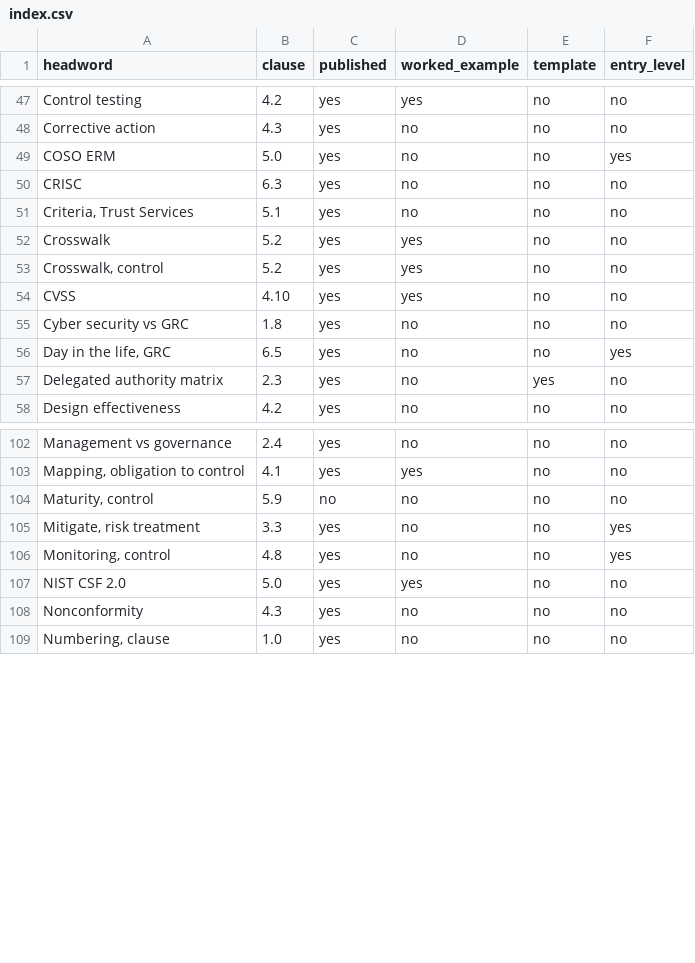
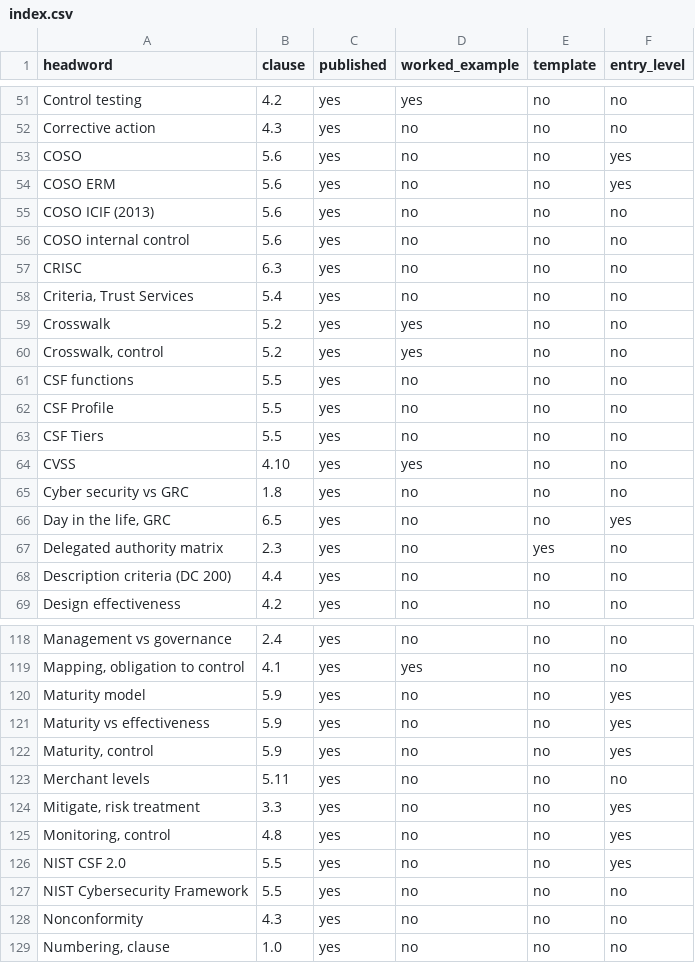
Before and after one commit to sh4mbhavi/grc-wiki, a CSV file: next/public/a-z/index.csv, drawn as a sheet; only a part is shown, gaps mark what is left out; the diff covers the shown part only.

```diff
--- a/next/public/a-z/index.csv
+++ b/next/public/a-z/index.csv
@@ -48,7 +52,13 @@ headword,clause,published,worked_example,template,entry_level
 "Corrective action",4.3,yes,no,no,no
-"COSO ERM",5.0,yes,no,no,yes
+"COSO",5.6,yes,no,no,yes
+"COSO ERM",5.6,yes,no,no,yes
+"COSO ICIF (2013)",5.6,yes,no,no,no
+"COSO internal control",5.6,yes,no,no,no
 "CRISC",6.3,yes,no,no,no
-"Criteria, Trust Services",5.1,yes,no,no,no
+"Criteria, Trust Services",5.4,yes,no,no,no
 "Crosswalk",5.2,yes,yes,no,no
 "Crosswalk, control",5.2,yes,yes,no,no
+"CSF functions",5.5,yes,no,no,no
+"CSF Profile",5.5,yes,no,no,no
+"CSF Tiers",5.5,yes,no,no,no
 "CVSS",4.10,yes,yes,no,no
@@ -57,2 +67,3 @@ headword,clause,published,worked_example,template,entry_level
 "Delegated authority matrix",2.3,yes,no,yes,no
+"Description criteria (DC 200)",4.4,yes,no,no,no
 "Design effectiveness",4.2,yes,no,no,no
@@ -103,6 +119,10 @@ headword,clause,published,worked_example,template,entry_level
 "Mapping, obligation to control",4.1,yes,yes,no,no
-"Maturity, control",5.9,no,no,no,no
+"Maturity model",5.9,yes,no,no,yes
+"Maturity vs effectiveness",5.9,yes,no,no,yes
+"Maturity, control",5.9,yes,no,no,yes
+"Merchant levels",5.11,yes,no,no,no
 "Mitigate, risk treatment",3.3,yes,no,no,yes
 "Monitoring, control",4.8,yes,no,no,yes
-"NIST CSF 2.0",5.0,yes,yes,no,no
+"NIST CSF 2.0",5.5,yes,no,no,yes
+"NIST Cybersecurity Framework",5.5,yes,no,no,no
 "Nonconformity",4.3,yes,no,no,no
```
Also changed, not shown: 16 added rows and 9 edited cells elsewhere in this file, 10 other files.
